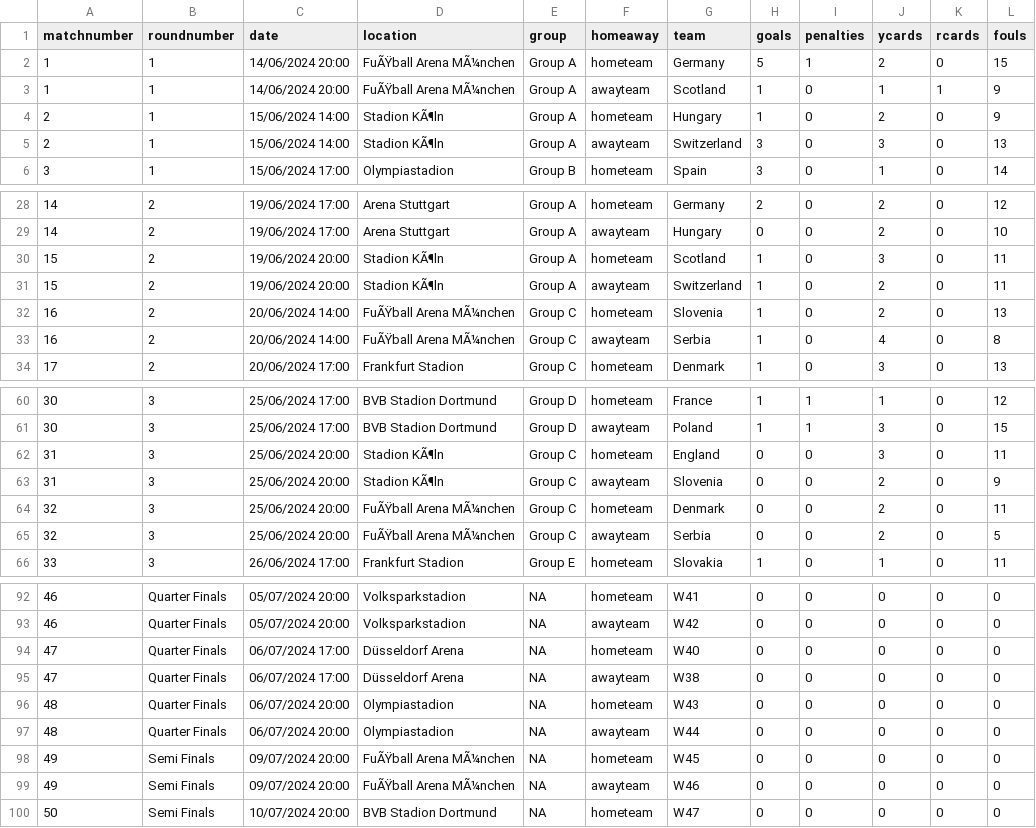
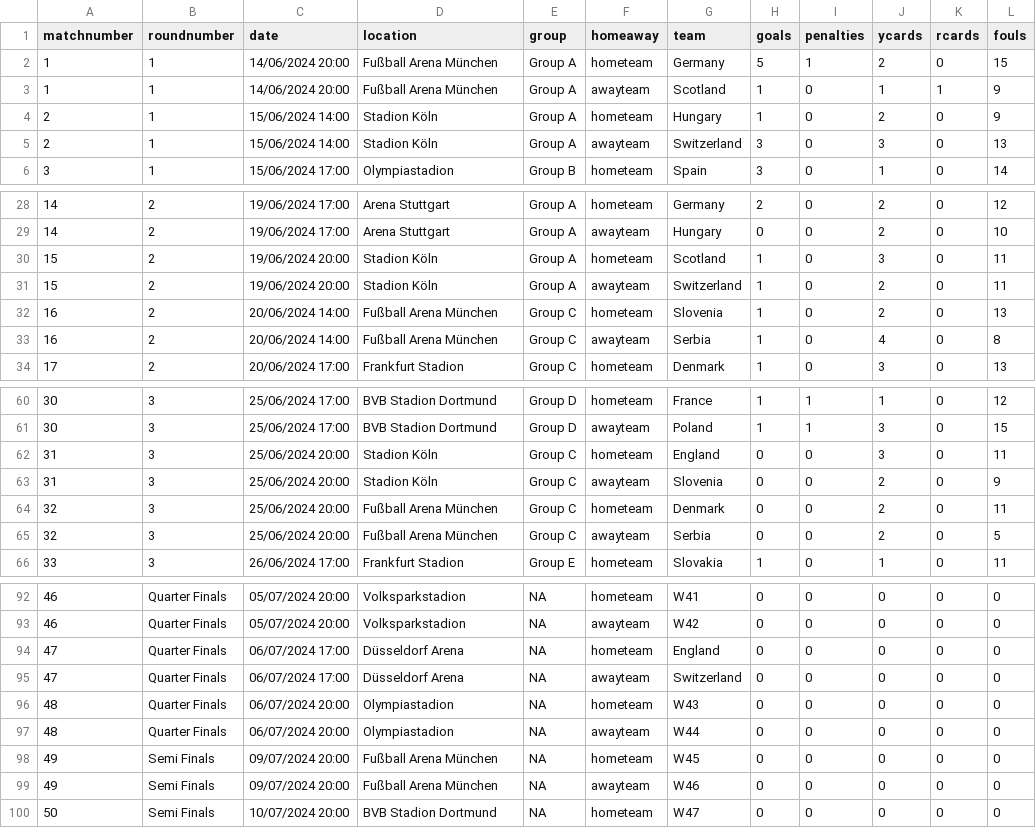
Before and after one commit to lee269/euro2024, a CSV file: data/matchdata.csv, drawn as a sheet; only a part is shown, gaps mark what is left out; the diff covers the shown part only; the diff names each change by its address in the sheet, - before the commit and + after, or states it on an @@ line.

```diff
--- a/data/matchdata.csv
+++ b/data/matchdata.csv
-D2:D3 (location): FuÃŸball Arena MÃ¼nchen
+D2:D3 (location): Fußball Arena München
-D4:D5 (location): Stadion KÃ¶ln
+D4:D5 (location): Stadion Köln
-D30:D31 (location): Stadion KÃ¶ln
+D30:D31 (location): Stadion Köln
-D32:D33 (location): FuÃŸball Arena MÃ¼nchen
+D32:D33 (location): Fußball Arena München
-D62:D63 (location): Stadion KÃ¶ln
+D62:D63 (location): Stadion Köln
-D64:D65 (location): FuÃŸball Arena MÃ¼nchen
+D64:D65 (location): Fußball Arena München
-G94 (team): W40
+G94 (team): England
-G95 (team): W38
+G95 (team): Switzerland
-D98:D99 (location): FuÃŸball Arena MÃ¼nchen
+D98:D99 (location): Fußball Arena München
```
Also changed, not shown: 8 edited cells elsewhere in this file, 1 other file.
